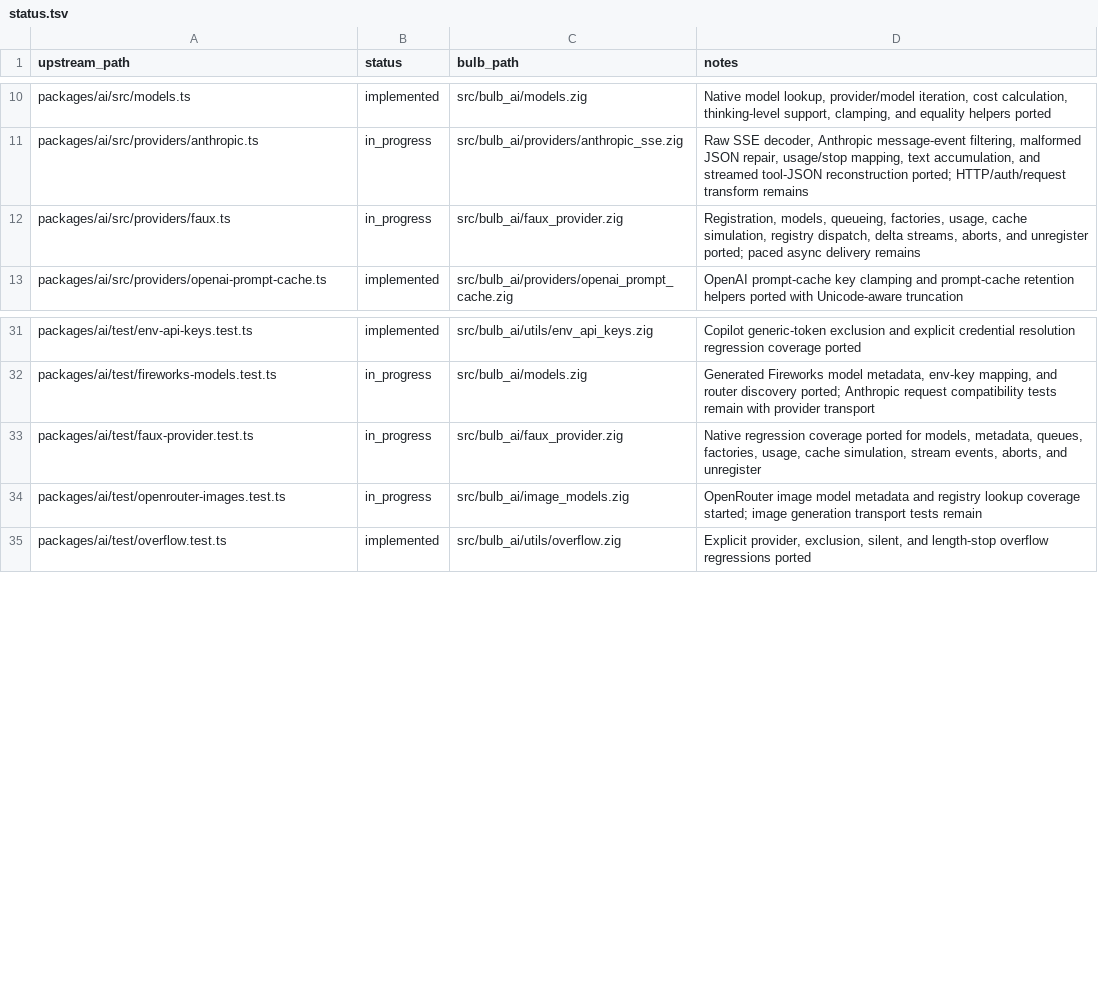
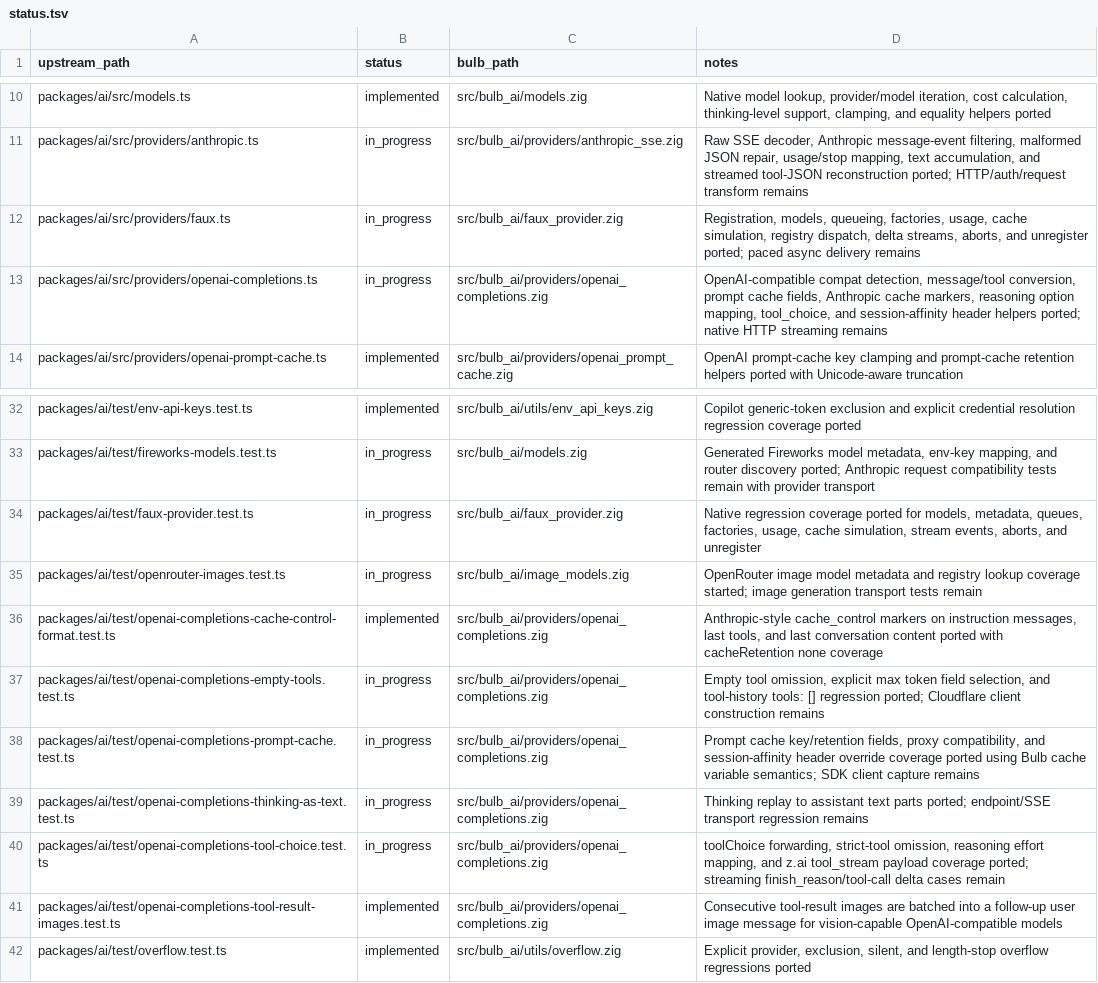
Before and after one commit to anggakhrsma/bulb, a TSV file: parity/status.tsv, drawn as a sheet; only a part is shown, gaps mark what is left out; the diff names each change by its address in the sheet, - before the commit and + after, or states it on an @@ line.

Commit message:
feat: port openai completions payloads

```diff
--- a/parity/status.tsv
+++ b/parity/status.tsv
+row 13: packages/ai/src/providers/openai-completions.ts | in_progress | src/bulb_ai/providers/openai_completions.zig | OpenAI-compatible compat detection, message/tool conversion, prompt cache fields, Anthropic cache markers, reasoning option mapping, tool_choice, and session-affinity header helpers ported; native HTTP streaming remains
+row 36: packages/ai/test/openai-completions-cache-control-format.test.ts | implemented | src/bulb_ai/providers/openai_completions.zig | Anthropic-style cache_control markers on instruction messages, last tools, and last conversation content ported with cacheRetention none coverage
+row 37: packages/ai/test/openai-completions-empty-tools.test.ts | in_progress | src/bulb_ai/providers/openai_completions.zig | Empty tool omission, explicit max token field selection, and tool-history tools: [] regression ported; Cloudflare client construction remains
+row 38: packages/ai/test/openai-completions-prompt-cache.test.ts | in_progress | src/bulb_ai/providers/openai_completions.zig | Prompt cache key/retention fields, proxy compatibility, and session-affinity header override coverage ported using Bulb cache variable semantics; SDK client capture remains
+row 39: packages/ai/test/openai-completions-thinking-as-text.test.ts | in_progress | src/bulb_ai/providers/openai_completions.zig | Thinking replay to assistant text parts ported; endpoint/SSE transport regression remains
+row 40: packages/ai/test/openai-completions-tool-choice.test.ts | in_progress | src/bulb_ai/providers/openai_completions.zig | toolChoice forwarding, strict-tool omission, reasoning effort mapping, and z.ai tool_stream payload coverage ported; streaming finish_reason/tool-call delta cases remain
+row 41: packages/ai/test/openai-completions-tool-result-images.test.ts | implemented | src/bulb_ai/providers/openai_completions.zig | Consecutive tool-result images are batched into a follow-up user image message for vision-capable OpenAI-compatible models
```
Also changed, not shown: parity/ledger.tsv, 2 other files.
